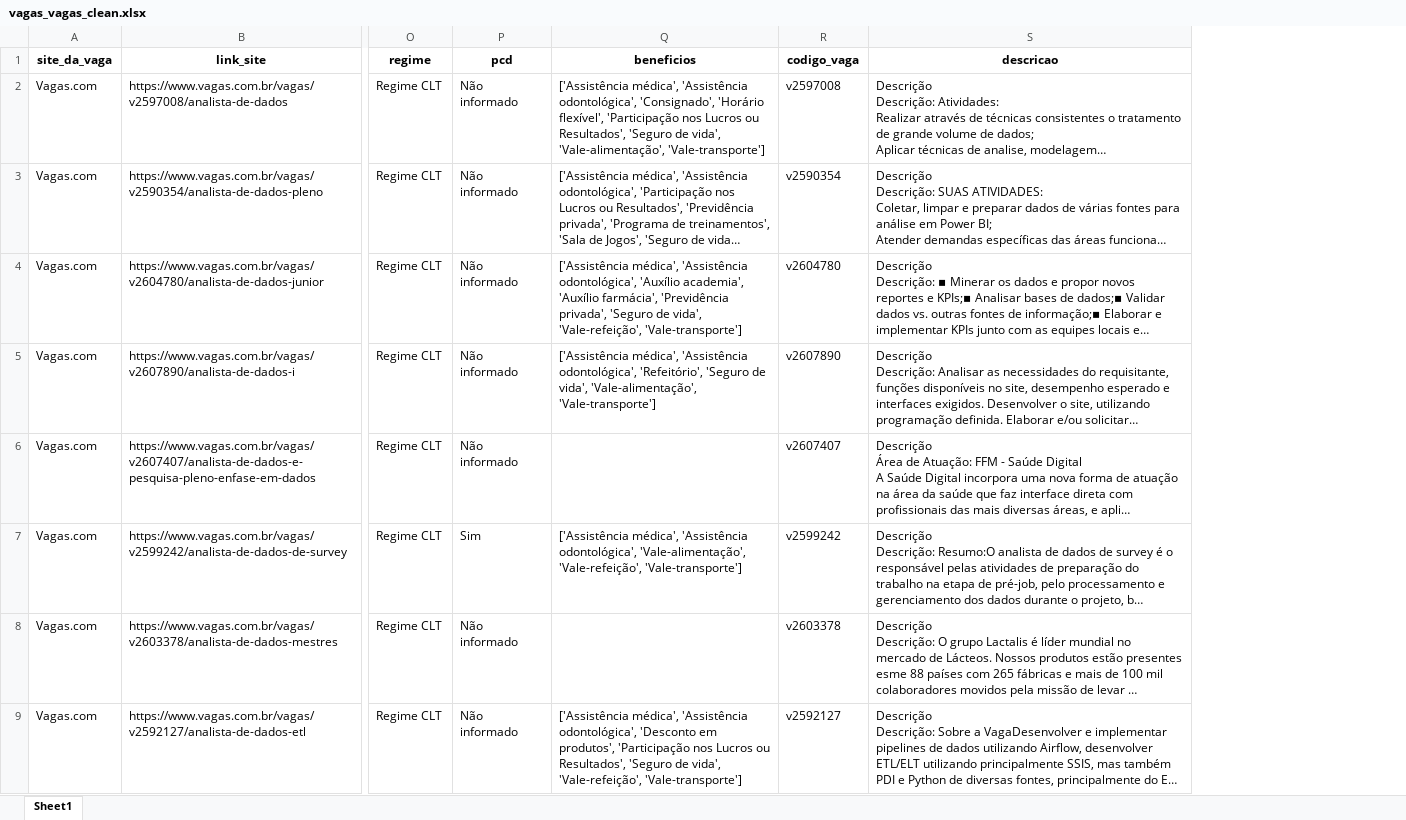
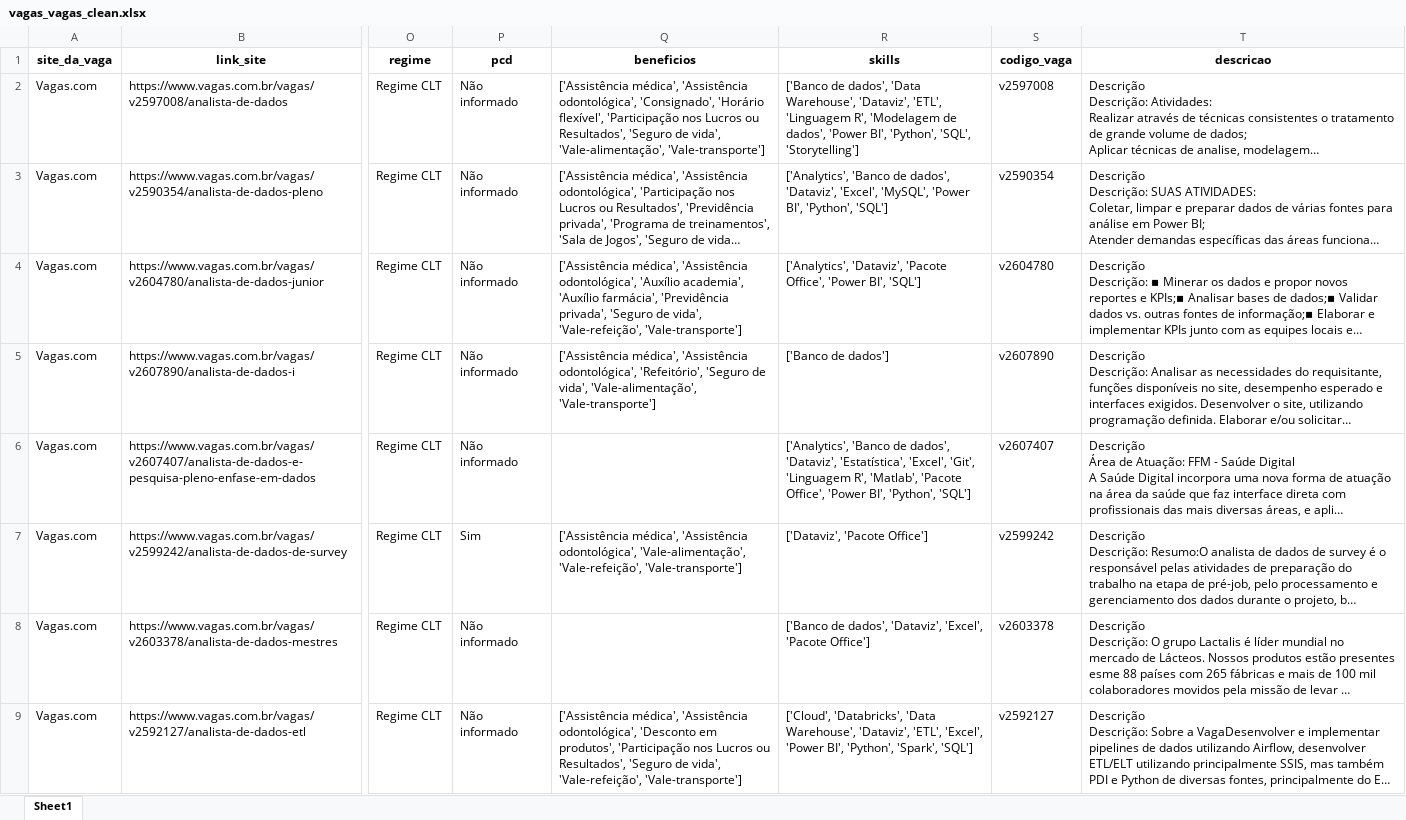
Before and after one commit to ArthurMesquita96/Monitoramento-de-Vagas, an Excel workbook: data/data_clean/vagas_vagas_clean.xlsx, sheet Sheet1, drawn as a sheet; only a part is shown, gaps mark what is left out; long unchanged cells end in …; values as stored, in another font and other column widths than the file's, no borders; the diff names each change by its address in the sheet, - before the commit and + after, or states it on an @@ line.

```diff
--- a/data/data_clean/vagas_vagas_clean.xlsx (sheet Sheet1)
+++ b/data/data_clean/vagas_vagas_clean.xlsx (sheet Sheet1)
+column R (skills), rows 2-9: ['Banco de dados', 'Data Warehouse', 'Dataviz', 'ETL', 'Linguagem R', 'Modelagem de dados', 'Power BI', 'Python', 'SQL', 'Storytelling'] | ['Analytics', 'Banco de dados', 'Dataviz', 'Excel', 'MySQL', 'Power BI', 'Python', 'SQL'] | ['Analytics', 'Dataviz', 'Pacote Office', 'Power BI', 'SQL'] | ['Banco de dados'] | ['Analytics', 'Banco de dados', 'Dataviz', 'Estatística', 'Excel', 'Git', 'Linguagem R', 'Matlab', 'Pacote Office', 'Power BI', 'Python', 'SQL'] | ['Dataviz', 'Pacote Office'] | ['Banco de dados', 'Dataviz', 'Excel', 'Pacote Office'] | ['Cloud', 'Databricks', 'Data Warehouse', 'Dataviz', 'ETL', 'Excel', 'Power BI', 'Python', 'Spark', 'SQL']
```
Also changed, not shown: data/data_raw/vagas_vagas_raw.xlsx, 3 other files.
